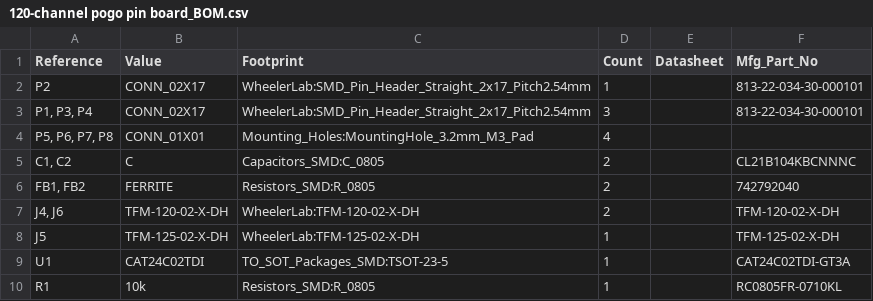
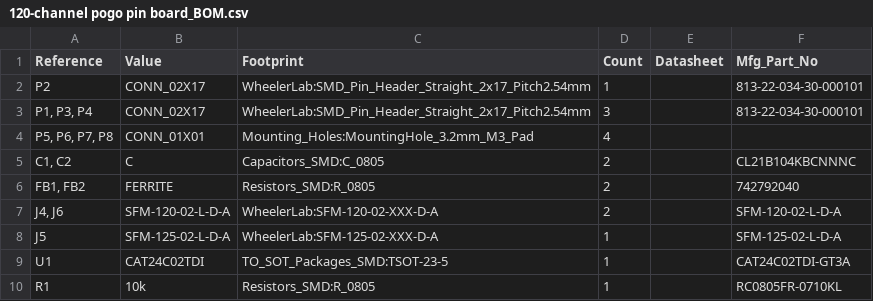
Before and after one commit to sci-bots/dropbot-120-channel-pogo-pin-board.kicad, a CSV file: 120-channel pogo pin board_BOM.csv, drawn as a sheet.

Commit message:
Add holes to SFM parts, update metadata

```diff
--- a/120-channel pogo pin board_BOM.csv
+++ b/120-channel pogo pin board_BOM.csv
@@ -6,4 +6,4 @@ P2,CONN_02X17,WheelerLab:SMD_Pin_Header_Straight_2x17_Pitch2.54mm,1,, 813-22-034
 "FB1, FB2",FERRITE,Resistors_SMD:R_0805,2,,742792040
-"J4, J6",TFM-120-02-X-DH,WheelerLab:TFM-120-02-X-DH,2,,TFM-120-02-X-DH
-J5,TFM-125-02-X-DH,WheelerLab:TFM-125-02-X-DH,1,,TFM-125-02-X-DH
+"J4, J6",SFM-120-02-L-D-A,WheelerLab:SFM-120-02-XXX-D-A,2,,SFM-120-02-L-D-A
+J5,SFM-125-02-L-D-A,WheelerLab:SFM-125-02-XXX-D-A,1,,SFM-125-02-L-D-A
 U1,CAT24C02TDI,TO_SOT_Packages_SMD:TSOT-23-5,1,,CAT24C02TDI-GT3A
```
Also changed, not shown: 57 other files.
